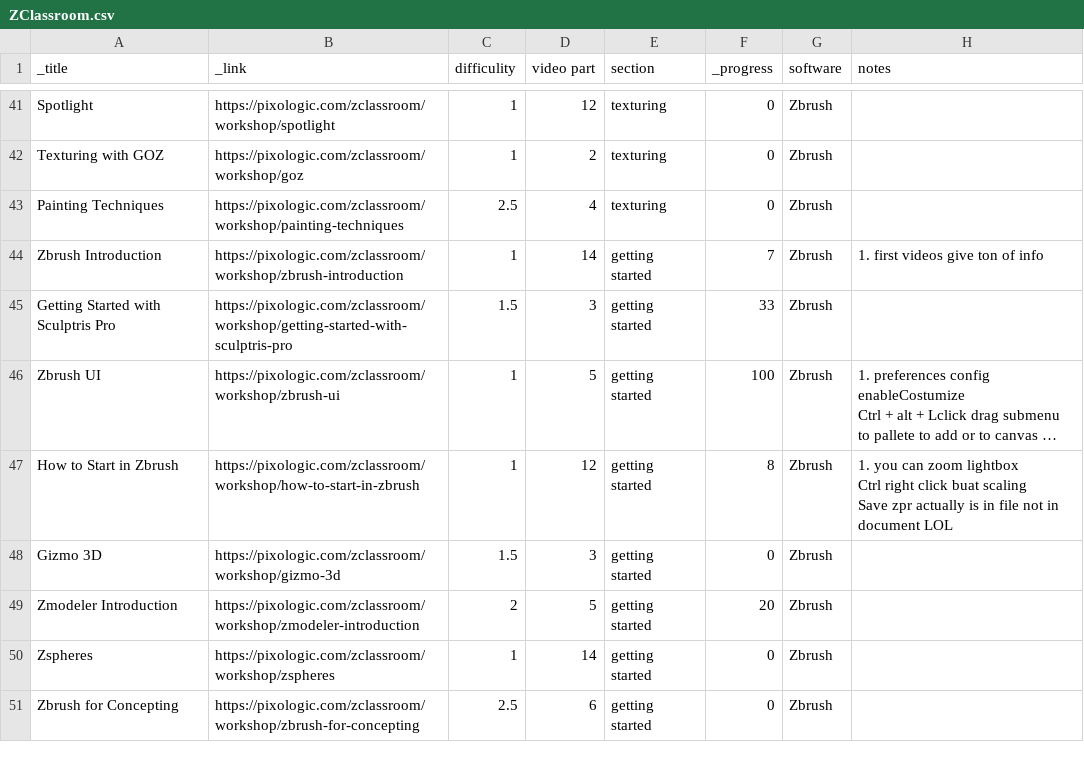
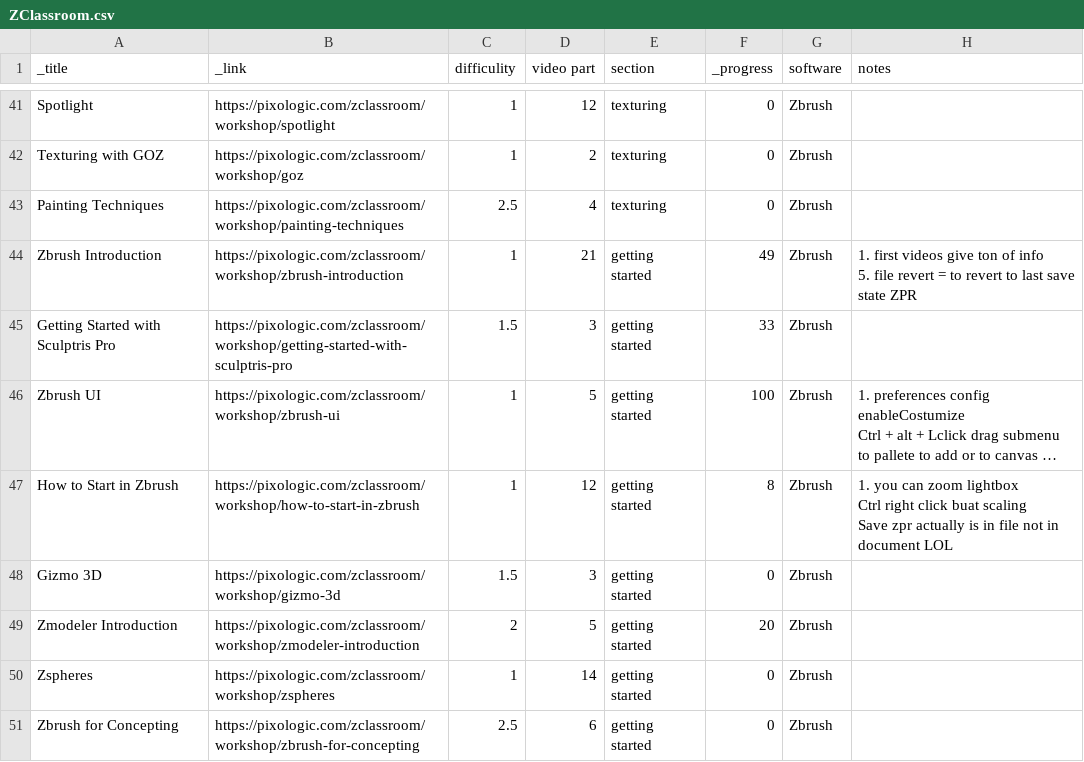
Before and after one commit to Arza-3d/doc-ZBrush-ZClassroom, a CSV file: database/ZClassroom.csv, drawn as a sheet; only a part is shown, gaps mark what is left out; long unchanged cells end in ….

```diff
--- a/database/ZClassroom.csv
+++ b/database/ZClassroom.csv
@@ -43,3 +43,5 @@ Texturing with GOZ,https://pixologic.com/zclassroom/workshop/goz,1,2,texturing,0
 Painting Techniques,https://pixologic.com/zclassroom/workshop/painting-techniques,2.5,4,texturing,0,Zbrush,
-Zbrush Introduction,https://pixologic.com/zclassroom/workshop/zbrush-introduction,1,14,getting started,7,Zbrush,1. first videos give ton of info
+Zbrush Introduction,https://pixologic.com/zclassroom/workshop/zbrush-introduction,1,21,getting started,49,Zbrush,"1. first videos give ton of info
+
+5. file revert = to revert to last save state ZPR"
 Getting Started with Sculptris Pro,https://pixologic.com/zclassroom/workshop/getting-started-with-sculptris-pro,1.5,3,getting started,33,Zbrush,
```
Also changed, not shown: 3 other files.
